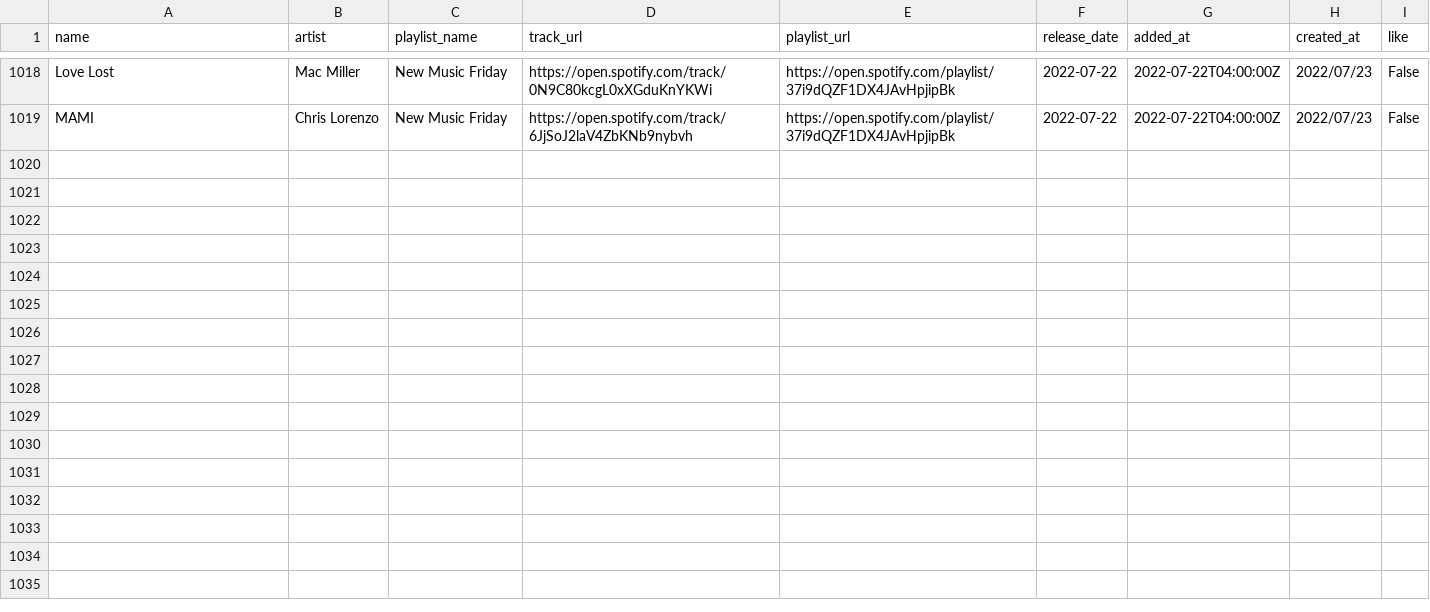
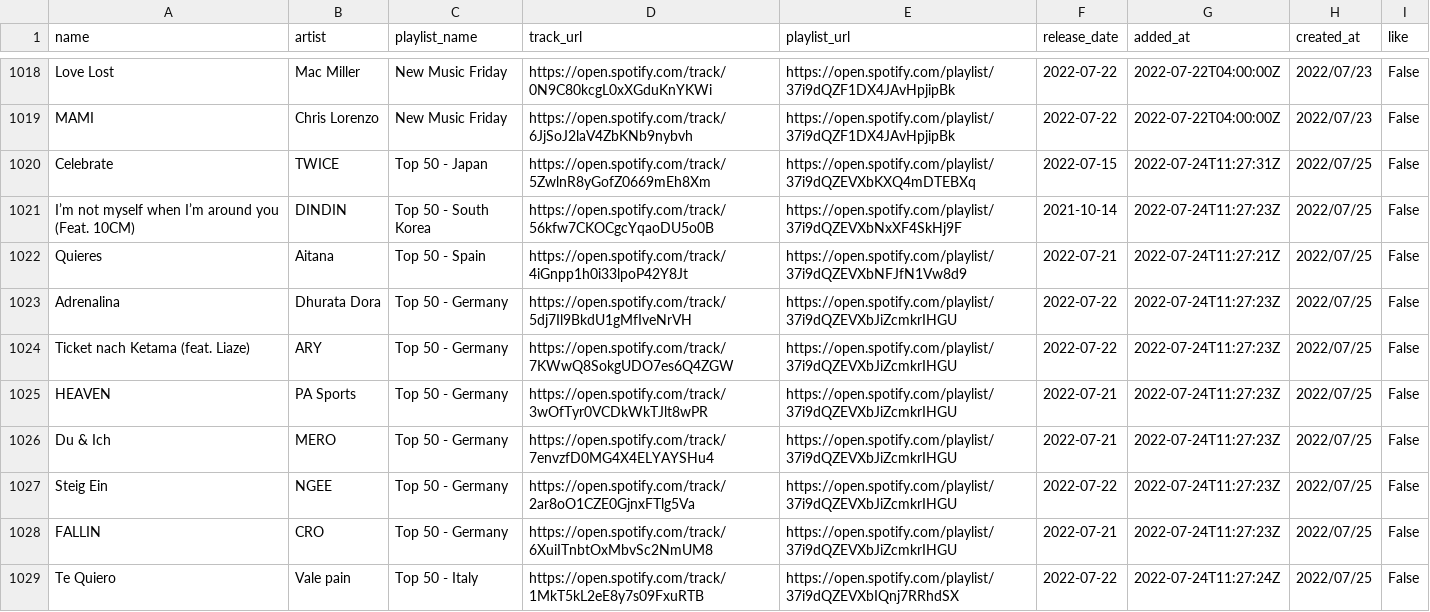
Before and after one commit to hellomyzn/new-tracks, a CSV file: backend/src/csv/tracks.csv, drawn as a sheet; only a part is shown, gaps mark what is left out; the diff covers the shown part only.

Commit message:
retreive new tracks

```diff
--- a/backend/src/csv/tracks.csv
+++ b/backend/src/csv/tracks.csv
@@ -1019 +1019,11 @@ Love Lost,Mac Miller,New Music Friday,https://open.spotify.com/track/0N9C80kcgL0
 MAMI,Chris Lorenzo,New Music Friday,https://open.spotify.com/track/6JjSoJ2laV4ZbKNb9nybvh,https://open.spotify.com/playlist/37i9dQZF1DX4JAvHpjipBk,2022-07-22,2022-07-22T04:00:00Z,2022/07/23,False
+Celebrate,TWICE,Top 50 - Japan,https://open.spotify.com/track/5ZwlnR8yGofZ0669mEh8Xm,https://open.spotify.com/playlist/37i9dQZEVXbKXQ4mDTEBXq,2022-07-15,2022-07-24T11:27:31Z,2022/07/25,False
+I’m not myself when I’m around you (Feat. 10CM),DINDIN,Top 50 - South Korea,https://open.spotify.com/track/56kfw7CKOCgcYqaoDU5o0B,https://open.spotify.com/playlist/37i9dQZEVXbNxXF4SkHj9F,2021-10-14,2022-07-24T11:27:23Z,2022/07/25,False
+Quieres,Aitana,Top 50 - Spain,https://open.spotify.com/track/4iGnpp1h0i33lpoP42Y8Jt,https://open.spotify.com/playlist/37i9dQZEVXbNFJfN1Vw8d9,2022-07-21,2022-07-24T11:27:21Z,2022/07/25,False
+Adrenalina,Dhurata Dora,Top 50 - Germany,https://open.spotify.com/track/5dj7Il9BkdU1gMfIveNrVH,https://open.spotify.com/playlist/37i9dQZEVXbJiZcmkrIHGU,2022-07-22,2022-07-24T11:27:23Z,2022/07/25,False
+Ticket nach Ketama (feat. Liaze),ARY,Top 50 - Germany,https://open.spotify.com/track/7KWwQ8SokgUDO7es6Q4ZGW,https://open.spotify.com/playlist/37i9dQZEVXbJiZcmkrIHGU,2022-07-22,2022-07-24T11:27:23Z,2022/07/25,False
+HEAVEN,PA Sports,Top 50 - Germany,https://open.spotify.com/track/3wOfTyr0VCDkWkTJlt8wPR,https://open.spotify.com/playlist/37i9dQZEVXbJiZcmkrIHGU,2022-07-21,2022-07-24T11:27:23Z,2022/07/25,False
+Du & Ich,MERO,Top 50 - Germany,https://open.spotify.com/track/7envzfD0MG4X4ELYAYSHu4,https://open.spotify.com/playlist/37i9dQZEVXbJiZcmkrIHGU,2022-07-21,2022-07-24T11:27:23Z,2022/07/25,False
+Steig Ein,NGEE,Top 50 - Germany,https://open.spotify.com/track/2ar8oO1CZE0GjnxFTlg5Va,https://open.spotify.com/playlist/37i9dQZEVXbJiZcmkrIHGU,2022-07-22,2022-07-24T11:27:23Z,2022/07/25,False
+FALLIN,CRO,Top 50 - Germany,https://open.spotify.com/track/6XuiITnbtOxMbvSc2NmUM8,https://open.spotify.com/playlist/37i9dQZEVXbJiZcmkrIHGU,2022-07-21,2022-07-24T11:27:23Z,2022/07/25,False
+Te Quiero,Vale pain,Top 50 - Italy,https://open.spotify.com/track/1MkT5kL2eE8y7s09FxuRTB,https://open.spotify.com/playlist/37i9dQZEVXbIQnj7RRhdSX,2022-07-22,2022-07-24T11:27:24Z,2022/07/25,False
```
Also changed, not shown: 10 added rows elsewhere in this file, backend/src/csv/test.csv, 5 other files.
